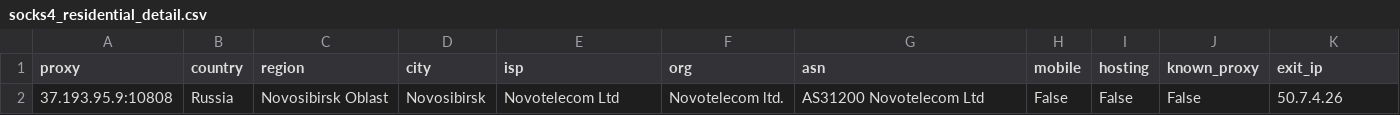
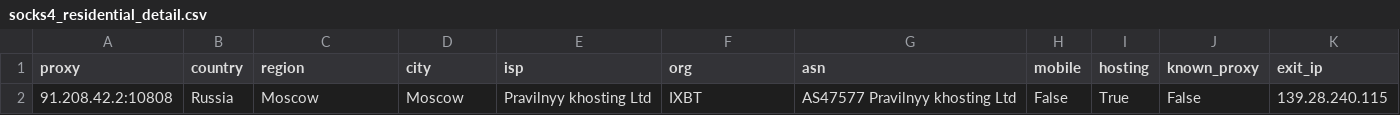
Before and after one commit to fmw86/free-proxy-pool, a CSV file: socks4_residential_detail.csv, drawn as a sheet.

```diff
--- a/socks4_residential_detail.csv
+++ b/socks4_residential_detail.csv
@@ -1,2 +1,2 @@
 proxy,country,region,city,isp,org,asn,mobile,hosting,known_proxy,exit_ip
-37.193.95.9:10808,Russia,Novosibirsk Oblast,Novosibirsk,Novotelecom Ltd,Novotelecom ltd.,AS31200 Novotelecom Ltd,False,False,False,50.7.4.26
+91.208.42.2:10808,Russia,Moscow,Moscow,Pravilnyy khosting Ltd,IXBT,AS47577 Pravilnyy khosting Ltd,False,True,False,139.28.240.115
```
